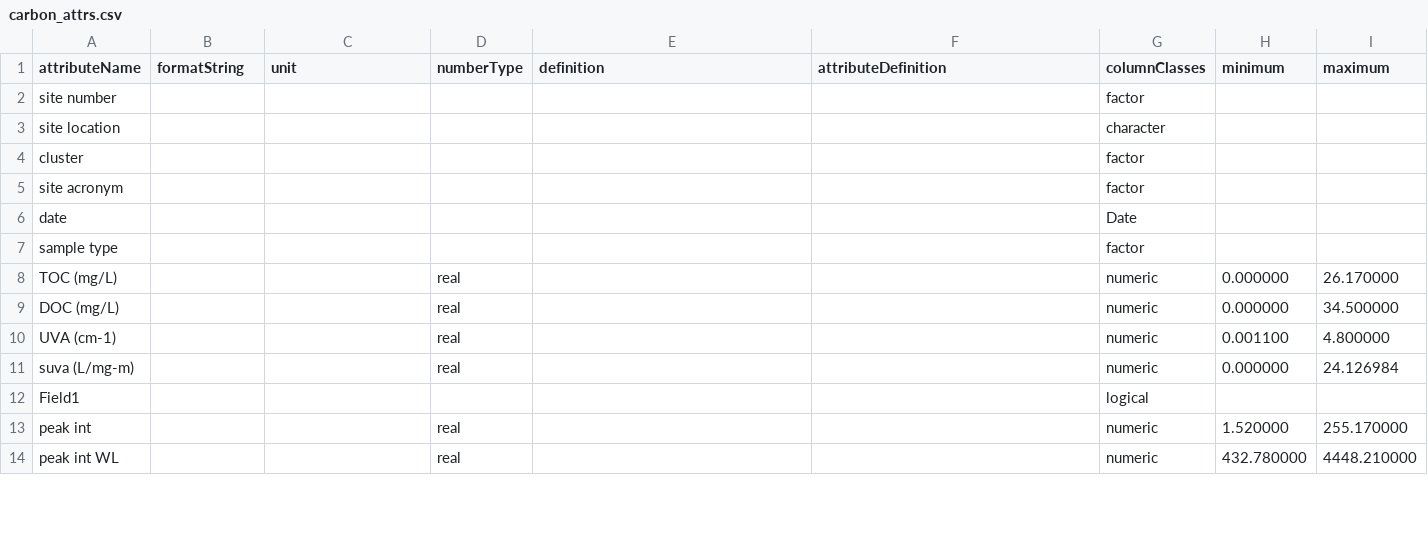
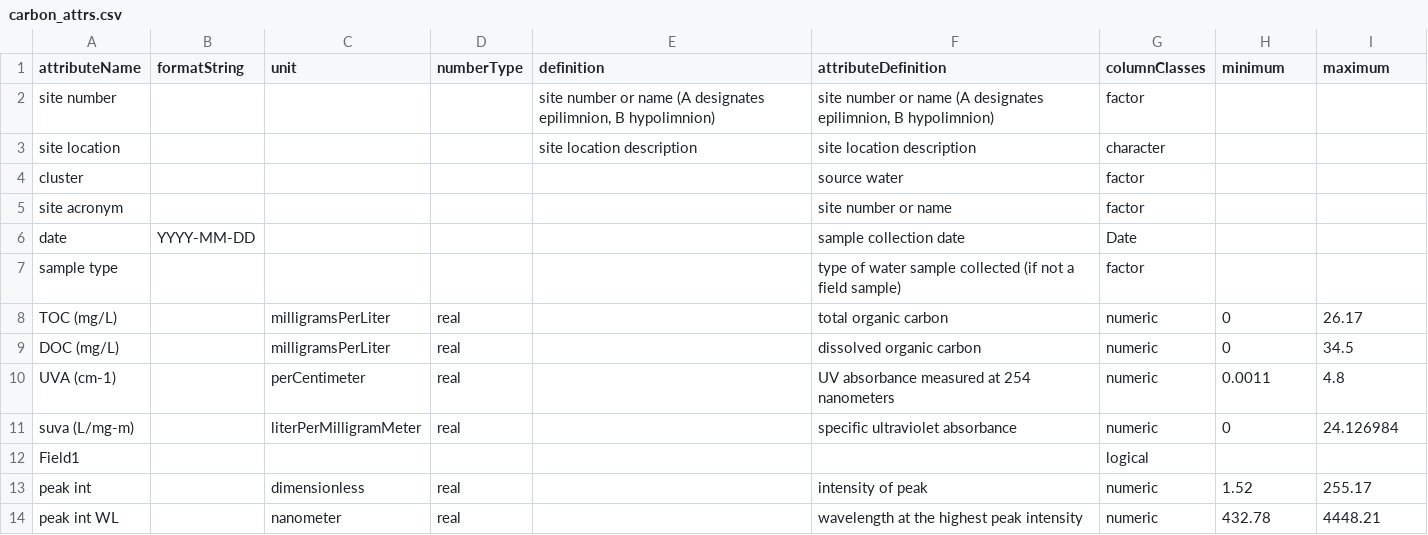
Before and after one commit to CAPLTER/knb-lter-cap.617, a CSV file: carbon_attrs.csv, drawn as a sheet; only a part is shown; the diff covers the shown part only.

```diff
--- a/carbon_attrs.csv
+++ b/carbon_attrs.csv
@@ -2,10 +2,10 @@
-"site number","","","","","","factor","",""
-"site location","","","","","","character","",""
-"cluster","","","","","","factor","",""
-"site acronym","","","","","","factor","",""
-"date","","","","","","Date","",""
-"sample type","","","","","","factor","",""
-"TOC (mg/L)","","","real","","","numeric","0.000000","26.170000"
-"DOC (mg/L)","","","real","","","numeric","0.000000","34.500000"
-"UVA (cm-1)","","","real","","","numeric","0.001100","4.800000"
-"suva (L/mg-m)","","","real","","","numeric","0.000000","24.126984"
+site number,,,,"site number or name (A designates epilimnion, B hypolimnion)","site number or name (A designates epilimnion, B hypolimnion)",factor,,
+site location,,,,site location description,site location description,character,,
+cluster,,,,,source water,factor,,
+site acronym,,,,,site number or name,factor,,
+date,YYYY-MM-DD,,,,sample collection date,Date,,
+sample type,,,,,type of water sample collected (if not a field sample),factor,,
+TOC (mg/L),,milligramsPerLiter,real,,total organic carbon,numeric,0,26.17
+DOC (mg/L),,milligramsPerLiter,real,,dissolved organic carbon,numeric,0,34.5
+UVA (cm-1),,perCentimeter,real,,UV absorbance measured at 254 nanometers,numeric,0.0011,4.8
+suva (L/mg-m),,literPerMilligramMeter,real,,specific ultraviolet absorbance,numeric,0,24.126984
@@ -13,2 +13,2 @@
-"peak int","","","real","","","numeric","1.520000","255.170000"
-"peak int WL","","","real","","","numeric","432.780000","4448.210000"
+peak int,,dimensionless,real,,intensity of peak,numeric,1.52,255.17
+peak int WL,,nanometer,real,,wavelength at the highest peak intensity,numeric,432.78,4448.21
```
Also changed, not shown: 17 edited cells elsewhere in this file, algal_byproducts_attrs.csv, algal_byproducts_factors.csv, 10 other files.
